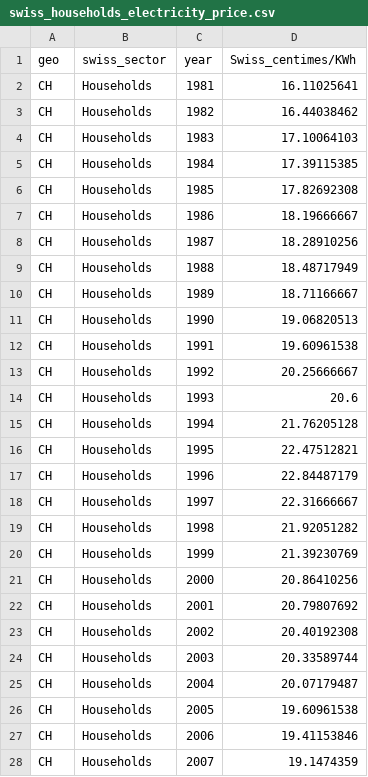
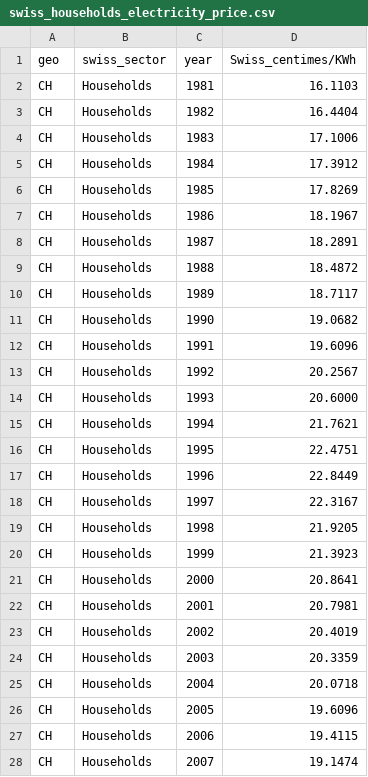
Before and after one commit to Addison-WLD/GO-forecast, a CSV file: swiss_households_electricity_price.csv, drawn as a sheet; only a part is shown; the diff covers the shown part only.

Commit message:
Add files via upload

```diff
--- a/swiss_households_electricity_price.csv
+++ b/swiss_households_electricity_price.csv
@@ -1,28 +1,28 @@
 geo,swiss_sector,year,Swiss_centimes/KWh
-CH,Households,1981,16.11025641
-CH,Households,1982,16.44038462
-CH,Households,1983,17.10064103
-CH,Households,1984,17.39115385
-CH,Households,1985,17.82692308
-CH,Households,1986,18.19666667
-CH,Households,1987,18.28910256
-CH,Households,1988,18.48717949
-CH,Households,1989,18.71166667
-CH,Households,1990,19.06820513
-CH,Households,1991,19.60961538
-CH,Households,1992,20.25666667
-CH,Households,1993,20.6
-CH,Households,1994,21.76205128
-CH,Households,1995,22.47512821
-CH,Households,1996,22.84487179
-CH,Households,1997,22.31666667
-CH,Households,1998,21.92051282
-CH,Households,1999,21.39230769
-CH,Households,2000,20.86410256
-CH,Households,2001,20.79807692
-CH,Households,2002,20.40192308
-CH,Households,2003,20.33589744
-CH,Households,2004,20.07179487
-CH,Households,2005,19.60961538
-CH,Households,2006,19.41153846
-CH,Households,2007,19.1474359
+CH,Households,1981,16.1103
+CH,Households,1982,16.4404
+CH,Households,1983,17.1006
+CH,Households,1984,17.3912
+CH,Households,1985,17.8269
+CH,Households,1986,18.1967
+CH,Households,1987,18.2891
+CH,Households,1988,18.4872
+CH,Households,1989,18.7117
+CH,Households,1990,19.0682
+CH,Households,1991,19.6096
+CH,Households,1992,20.2567
+CH,Households,1993,20.6000
+CH,Households,1994,21.7621
+CH,Households,1995,22.4751
+CH,Households,1996,22.8449
+CH,Households,1997,22.3167
+CH,Households,1998,21.9205
+CH,Households,1999,21.3923
+CH,Households,2000,20.8641
+CH,Households,2001,20.7981
+CH,Households,2002,20.4019
+CH,Households,2003,20.3359
+CH,Households,2004,20.0718
+CH,Households,2005,19.6096
+CH,Households,2006,19.4115
+CH,Households,2007,19.1474
```
Also changed, not shown: 15 edited cells elsewhere in this file.
